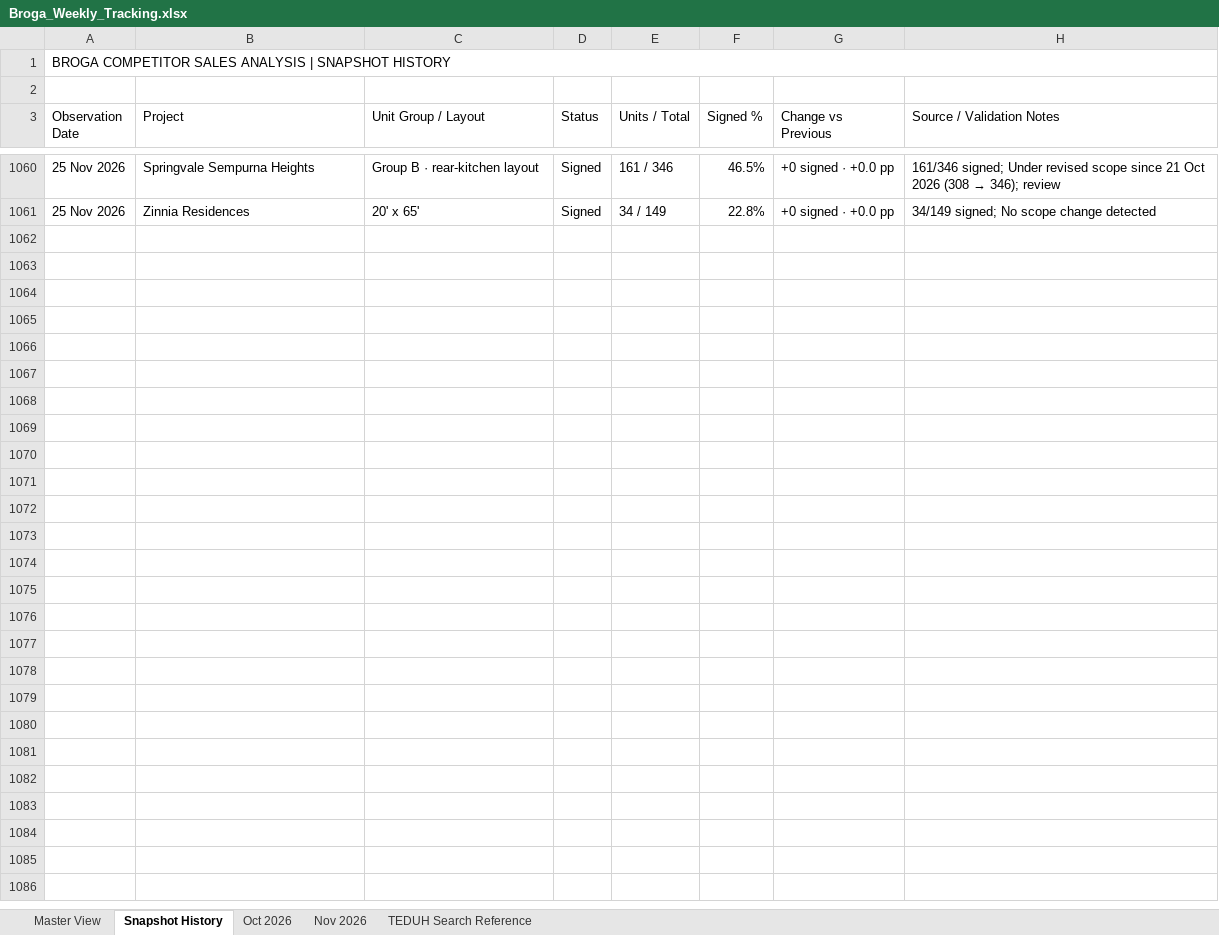
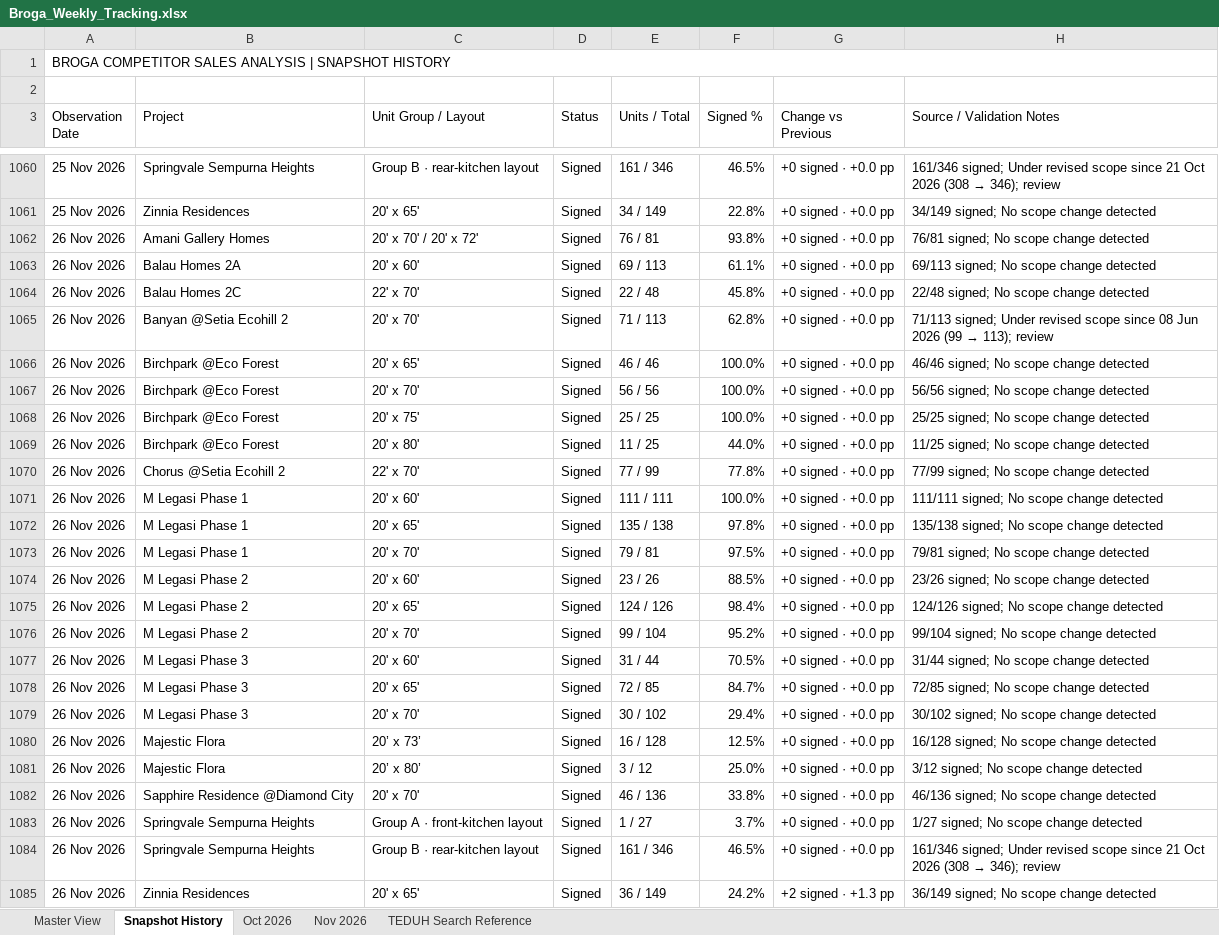
Before and after one commit to lumcy-abc/broga-competitor-sales-dashboard, an Excel workbook: Broga_Weekly_Tracking.xlsx, sheet Snapshot History, drawn as a sheet; only a part is shown, gaps mark what is left out; values as stored, in another font and other column widths than the file's, no cell formats; the diff names each change by its address in the sheet, - before the commit and + after, or states it on an @@ line.

```diff
--- a/Broga_Weekly_Tracking.xlsx (sheet Snapshot History)
+++ b/Broga_Weekly_Tracking.xlsx (sheet Snapshot History)
+row 1062: 26 Nov 2026 | Amani Gallery Homes | 20' x 70' / 20' x 72' | Signed | 76 / 81 | 93.8% | +0 signed · +0.0 pp | 76/81 signed; No scope change detected
+row 1063: 26 Nov 2026 | Balau Homes 2A | 20' x 60' | Signed | 69 / 113 | 61.1% | +0 signed · +0.0 pp | 69/113 signed; No scope change detected
+row 1064: 26 Nov 2026 | Balau Homes 2C | 22' x 70' | Signed | 22 / 48 | 45.8% | +0 signed · +0.0 pp | 22/48 signed; No scope change detected
+row 1065: 26 Nov 2026 | Banyan @Setia Ecohill 2 | 20' x 70' | Signed | 71 / 113 | 62.8% | +0 signed · +0.0 pp | 71/113 signed; Under revised scope since 08 Jun 2026 (99 → 113); review
+row 1066: 26 Nov 2026 | Birchpark @Eco Forest | 20' x 65' | Signed | 46 / 46 | 100.0% | +0 signed · +0.0 pp | 46/46 signed; No scope change detected
+row 1067: 26 Nov 2026 | Birchpark @Eco Forest | 20' x 70' | Signed | 56 / 56 | 100.0% | +0 signed · +0.0 pp | 56/56 signed; No scope change detected
+row 1068: 26 Nov 2026 | Birchpark @Eco Forest | 20' x 75' | Signed | 25 / 25 | 100.0% | +0 signed · +0.0 pp | 25/25 signed; No scope change detected
+row 1069: 26 Nov 2026 | Birchpark @Eco Forest | 20' x 80' | Signed | 11 / 25 | 44.0% | +0 signed · +0.0 pp | 11/25 signed; No scope change detected
+row 1070: 26 Nov 2026 | Chorus @Setia Ecohill 2 | 22' x 70' | Signed | 77 / 99 | 77.8% | +0 signed · +0.0 pp | 77/99 signed; No scope change detected
+row 1071: 26 Nov 2026 | M Legasi Phase 1 | 20' x 60' | Signed | 111 / 111 | 100.0% | +0 signed · +0.0 pp | 111/111 signed; No scope change detected
+row 1072: 26 Nov 2026 | M Legasi Phase 1 | 20' x 65' | Signed | 135 / 138 | 97.8% | +0 signed · +0.0 pp | 135/138 signed; No scope change detected
+row 1073: 26 Nov 2026 | M Legasi Phase 1 | 20' x 70' | Signed | 79 / 81 | 97.5% | +0 signed · +0.0 pp | 79/81 signed; No scope change detected
+row 1074: 26 Nov 2026 | M Legasi Phase 2 | 20' x 60' | Signed | 23 / 26 | 88.5% | +0 signed · +0.0 pp | 23/26 signed; No scope change detected
+row 1075: 26 Nov 2026 | M Legasi Phase 2 | 20' x 65' | Signed | 124 / 126 | 98.4% | +0 signed · +0.0 pp | 124/126 signed; No scope change detected
+row 1076: 26 Nov 2026 | M Legasi Phase 2 | 20' x 70' | Signed | 99 / 104 | 95.2% | +0 signed · +0.0 pp | 99/104 signed; No scope change detected
+row 1077: 26 Nov 2026 | M Legasi Phase 3 | 20' x 60' | Signed | 31 / 44 | 70.5% | +0 signed · +0.0 pp | 31/44 signed; No scope change detected
+row 1078: 26 Nov 2026 | M Legasi Phase 3 | 20' x 65' | Signed | 72 / 85 | 84.7% | +0 signed · +0.0 pp | 72/85 signed; No scope change detected
+row 1079: 26 Nov 2026 | M Legasi Phase 3 | 20' x 70' | Signed | 30 / 102 | 29.4% | +0 signed · +0.0 pp | 30/102 signed; No scope change detected
+row 1080: 26 Nov 2026 | Majestic Flora | 20’ x 73’ | Signed | 16 / 128 | 12.5% | +0 signed · +0.0 pp | 16/128 signed; No scope change detected
+row 1081: 26 Nov 2026 | Majestic Flora | 20’ x 80’ | Signed | 3 / 12 | 25.0% | +0 signed · +0.0 pp | 3/12 signed; No scope change detected
+row 1082: 26 Nov 2026 | Sapphire Residence @Diamond City | 20' x 70' | Signed | 46 / 136 | 33.8% | +0 signed · +0.0 pp | 46/136 signed; No scope change detected
+row 1083: 26 Nov 2026 | Springvale Sempurna Heights | Group A · front-kitchen layout | Signed | 1 / 27 | 3.7% | +0 signed · +0.0 pp | 1/27 signed; No scope change detected
+row 1084: 26 Nov 2026 | Springvale Sempurna Heights | Group B · rear-kitchen layout | Signed | 161 / 346 | 46.5% | +0 signed · +0.0 pp | 161/346 signed; Under revised scope since 21 Oct 2026 (308 → 346); review
+row 1085: 26 Nov 2026 | Zinnia Residences | 20' x 65' | Signed | 36 / 149 | 24.2% | +2 signed · +1.3 pp | 36/149 signed; No scope change detected
```
Also changed, not shown: sheet Nov 2026, cell formats, Broga_Competitor_Sales_Analysis.xlsx, Broga_Daily_Tracking.xlsx.
